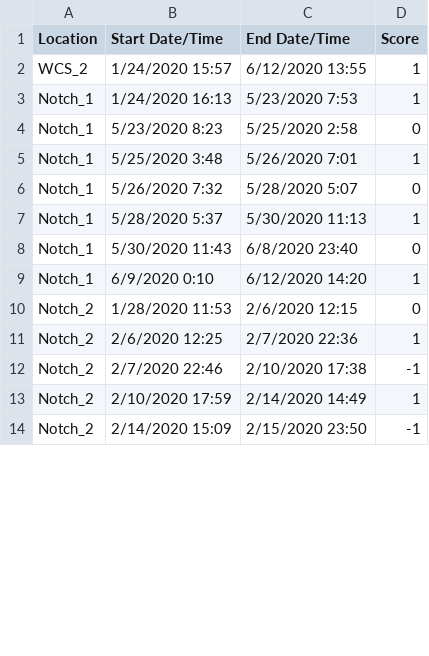
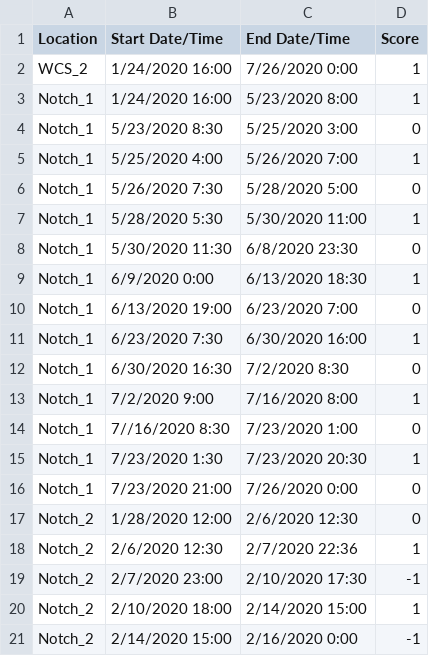
Before and after one commit to mcolvin/Bluff-Lake-Project, a CSV file: _analysis/bluff-lake-model/_dat/Aquacam_Scores.csv, drawn as a sheet; only a part is shown; the diff covers the shown part only.

```diff
--- a/_analysis/bluff-lake-model/_dat/Aquacam_Scores.csv
+++ b/_analysis/bluff-lake-model/_dat/Aquacam_Scores.csv
@@ -1,14 +1,21 @@
 Location,Start Date/Time,End Date/Time,Score
-WCS_2,1/24/2020 15:57,6/12/2020 13:55,1
-Notch_1,1/24/2020 16:13,5/23/2020 7:53,1
-Notch_1,5/23/2020 8:23,5/25/2020 2:58,0
-Notch_1,5/25/2020 3:48,5/26/2020 7:01,1
-Notch_1,5/26/2020 7:32,5/28/2020 5:07,0
-Notch_1,5/28/2020 5:37,5/30/2020 11:13,1
-Notch_1,5/30/2020 11:43,6/8/2020 23:40,0
-Notch_1,6/9/2020 0:10,6/12/2020 14:20,1
-Notch_2,1/28/2020 11:53,2/6/2020 12:15,0
-Notch_2,2/6/2020 12:25,2/7/2020 22:36,1
-Notch_2,2/7/2020 22:46,2/10/2020 17:38,-1
-Notch_2,2/10/2020 17:59,2/14/2020 14:49,1
-Notch_2,2/14/2020 15:09,2/15/2020 23:50,-1
+WCS_2,1/24/2020 16:00,7/26/2020 0:00,1
+Notch_1,1/24/2020 16:00,5/23/2020 8:00,1
+Notch_1,5/23/2020 8:30,5/25/2020 3:00,0
+Notch_1,5/25/2020 4:00,5/26/2020 7:00,1
+Notch_1,5/26/2020 7:30,5/28/2020 5:00,0
+Notch_1,5/28/2020 5:30,5/30/2020 11:00,1
+Notch_1,5/30/2020 11:30,6/8/2020 23:30,0
+Notch_1,6/9/2020 0:00,6/13/2020 18:30,1
+Notch_1,6/13/2020 19:00,6/23/2020 7:00,0
+Notch_1,6/23/2020 7:30,6/30/2020 16:00,1
+Notch_1,6/30/2020 16:30,7/2/2020 8:30,0
+Notch_1,7/2/2020 9:00,7/16/2020 8:00,1
+Notch_1,7//16/2020 8:30,7/23/2020 1:00,0
+Notch_1,7/23/2020 1:30,7/23/2020 20:30,1
+Notch_1,7/23/2020 21:00,7/26/2020 0:00,0
+Notch_2,1/28/2020 12:00,2/6/2020 12:30,0
+Notch_2,2/6/2020 12:30,2/7/2020 22:36,1
+Notch_2,2/7/2020 23:00,2/10/2020 17:30,-1
+Notch_2,2/10/2020 18:00,2/14/2020 15:00,1
+Notch_2,2/14/2020 15:00,2/16/2020 0:00,-1
```
Also changed, not shown: 25 edited cells elsewhere in this file, Hydrology Packet/Aquacam_Scores.csv, 8 other files.
